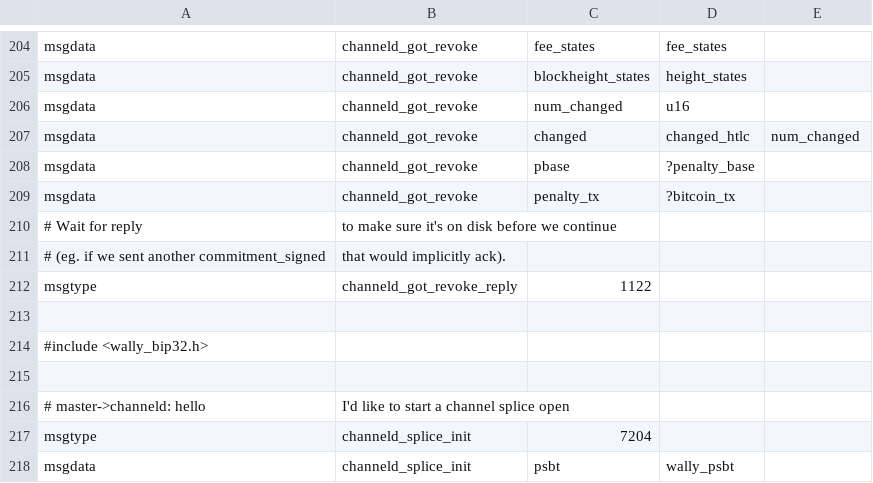
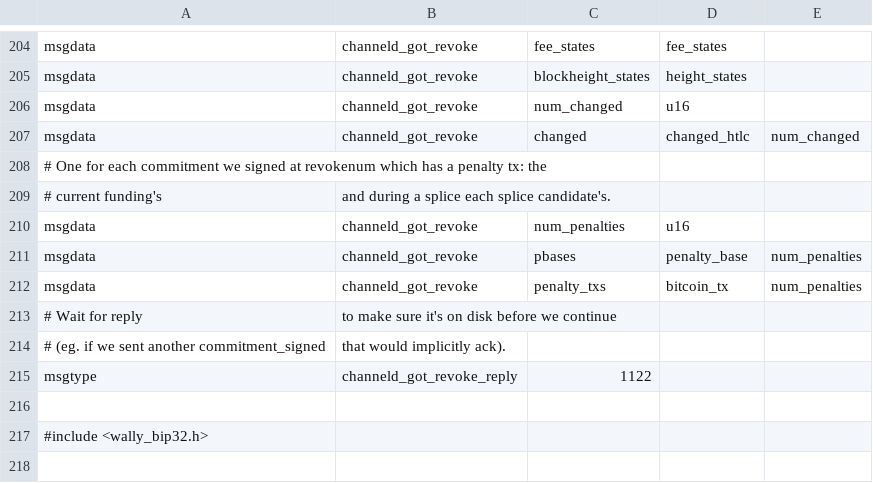
Before and after one commit to ElementsProject/lightning, a CSV file: channeld/channeld_wire.csv, drawn as a sheet; only a part is shown, gaps mark what is left out; the shorter side is filled out with more unchanged rows.

Commit message:
channeld: build a penalty tx for each splice candidate.
While a splice is pending, every state has a commitment for the current
funding and one for each splice candidate.  send_commit_part() records a
penalty base for each, but on revoke_and_ack we only built a penalty tx
for the first (the current funding's) and left the rest behind.  Once
the splice confirms, that's the one commitment which can no longer be
broadcast, so a watchtower held nothing for any state revoked during the
splice.

Build one for each, pass them all to lightningd, and call the
commitment_revocation hook once per penalty tx.

Changelog-Fixed: Plugins: `commitment_revocation` is now called for each splice candidate while a splice is pending, so watchtowers can penalize whichever revoked commitment gets broadcast.

```diff
--- a/channeld/channeld_wire.csv
+++ b/channeld/channeld_wire.csv
@@ -207,4 +207,7 @@ msgdata,channeld_got_revoke,num_changed,u16,
 msgdata,channeld_got_revoke,changed,changed_htlc,num_changed
-msgdata,channeld_got_revoke,pbase,?penalty_base,
-msgdata,channeld_got_revoke,penalty_tx,?bitcoin_tx,
+# One for each commitment we signed at revokenum which has a penalty tx: the
+# current funding's, and during a splice each splice candidate's.
+msgdata,channeld_got_revoke,num_penalties,u16,
+msgdata,channeld_got_revoke,pbases,penalty_base,num_penalties
+msgdata,channeld_got_revoke,penalty_txs,bitcoin_tx,num_penalties
 # Wait for reply, to make sure it's on disk before we continue
```
Also changed, not shown: 4 other files.
